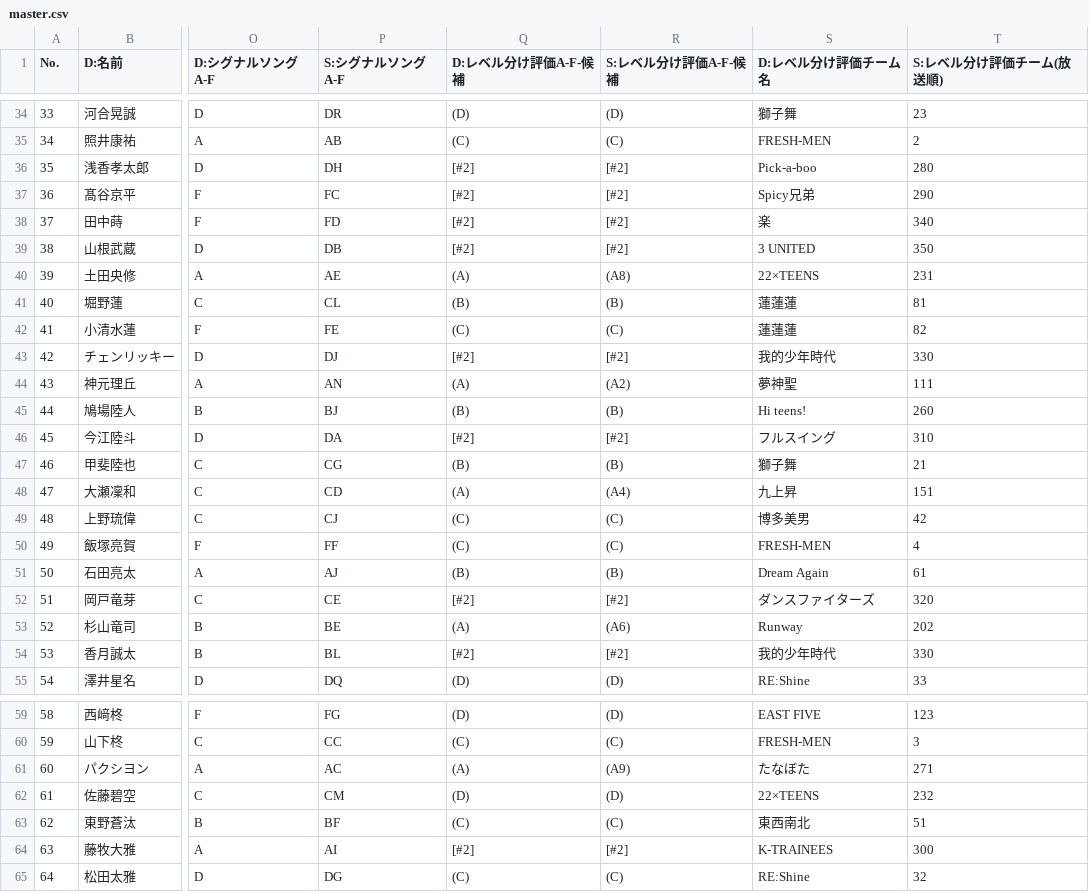
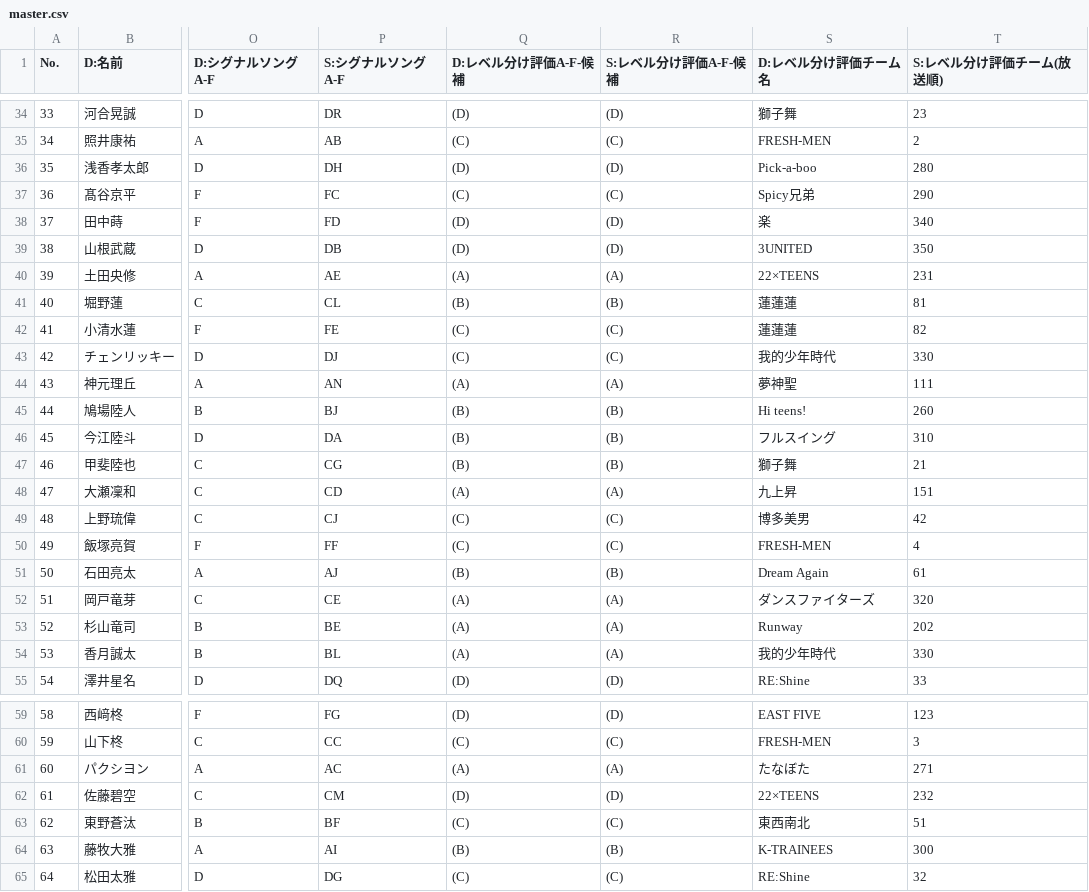
Before and after one commit to pickmeup-s/produce101-shinsekai-pick, a CSV file: data/master.csv, drawn as a sheet; only a part is shown, gaps mark what is left out; the diff covers the shown part only; the diff names each change by its address in the sheet, - before the commit and + after, or states it on an @@ line.

```diff
--- a/data/master.csv
+++ b/data/master.csv
-Q36 (D:レベル分け評価A-F-候補): [#2]
+Q36 (D:レベル分け評価A-F-候補): (D)
-R36 (S:レベル分け評価A-F-候補): [#2]
+R36 (S:レベル分け評価A-F-候補): (D)
-Q37 (D:レベル分け評価A-F-候補): [#2]
+Q37 (D:レベル分け評価A-F-候補): (C)
-R37 (S:レベル分け評価A-F-候補): [#2]
+R37 (S:レベル分け評価A-F-候補): (C)
-Q38:Q39 (D:レベル分け評価A-F-候補): [#2]
+Q38:Q39 (D:レベル分け評価A-F-候補): (D)
-R38:R39 (S:レベル分け評価A-F-候補): [#2]
+R38:R39 (S:レベル分け評価A-F-候補): (D)
-S39 (D:レベル分け評価チーム名): 3 UNITED
+S39 (D:レベル分け評価チーム名): 3UNITED
-R40 (S:レベル分け評価A-F-候補): (A8)
+R40 (S:レベル分け評価A-F-候補): (A)
-Q43 (D:レベル分け評価A-F-候補): [#2]
+Q43 (D:レベル分け評価A-F-候補): (C)
-R43 (S:レベル分け評価A-F-候補): [#2]
+R43 (S:レベル分け評価A-F-候補): (C)
-R44 (S:レベル分け評価A-F-候補): (A2)
+R44 (S:レベル分け評価A-F-候補): (A)
-Q46 (D:レベル分け評価A-F-候補): [#2]
+Q46 (D:レベル分け評価A-F-候補): (B)
-R46 (S:レベル分け評価A-F-候補): [#2]
+R46 (S:レベル分け評価A-F-候補): (B)
-R48 (S:レベル分け評価A-F-候補): (A4)
+R48 (S:レベル分け評価A-F-候補): (A)
-Q52 (D:レベル分け評価A-F-候補): [#2]
+Q52 (D:レベル分け評価A-F-候補): (A)
-R52 (S:レベル分け評価A-F-候補): [#2]
+R52 (S:レベル分け評価A-F-候補): (A)
-R53 (S:レベル分け評価A-F-候補): (A6)
+R53 (S:レベル分け評価A-F-候補): (A)
-Q54 (D:レベル分け評価A-F-候補): [#2]
+Q54 (D:レベル分け評価A-F-候補): (A)
-R54 (S:レベル分け評価A-F-候補): [#2]
+R54 (S:レベル分け評価A-F-候補): (A)
-R61 (S:レベル分け評価A-F-候補): (A9)
+R61 (S:レベル分け評価A-F-候補): (A)
-Q64 (D:レベル分け評価A-F-候補): [#2]
+Q64 (D:レベル分け評価A-F-候補): (B)
-R64 (S:レベル分け評価A-F-候補): [#2]
+R64 (S:レベル分け評価A-F-候補): (B)
```
Also changed, not shown: 31 edited cells elsewhere in this file.
